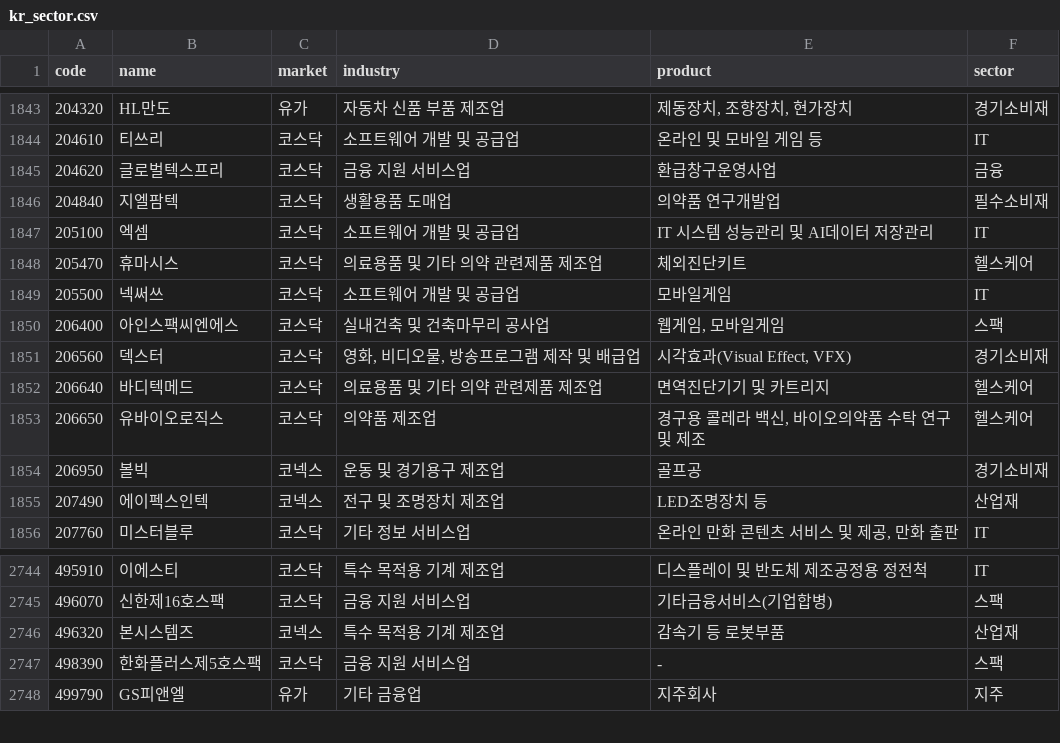
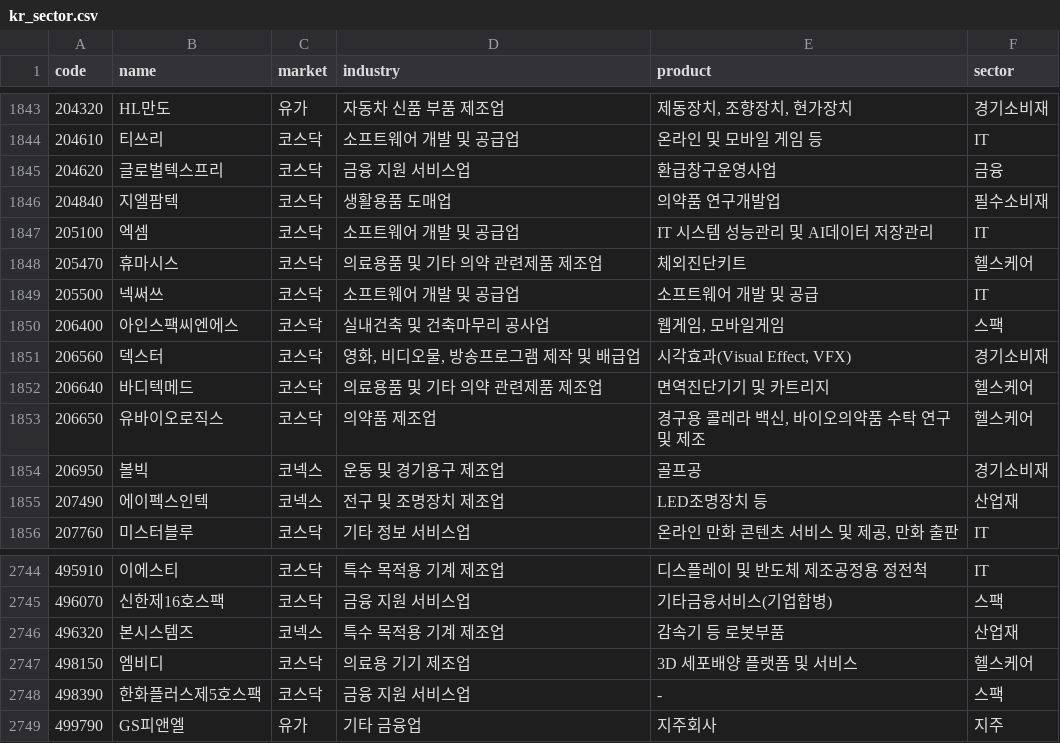
Before and after one commit to alpakabro/dividend, a CSV file: pipeline/kr_sector.csv, drawn as a sheet; only a part is shown, gaps mark what is left out.

```diff
--- a/pipeline/kr_sector.csv
+++ b/pipeline/kr_sector.csv
@@ -1848,3 +1848,3 @@ code,name,market,industry,product,sector
 205470,휴마시스,코스닥,의료용품 및 기타 의약 관련제품 제조업,체외진단키트,헬스케어
-205500,넥써쓰,코스닥,소프트웨어 개발 및 공급업,모바일게임,IT
+205500,넥써쓰,코스닥,소프트웨어 개발 및 공급업,소프트웨어 개발 및 공급,IT
 206400,아인스팩씨엔에스,코스닥,실내건축 및 건축마무리 공사업,"웹게임, 모바일게임",스팩
@@ -2746,2 +2746,3 @@ code,name,market,industry,product,sector
 496320,본시스템즈,코넥스,특수 목적용 기계 제조업,감속기 등 로봇부품,산업재
+498150,엠비디,코스닥,의료용 기기 제조업,3D 세포배양 플랫폼 및 서비스,헬스케어
 498390,한화플러스제5호스팩,코스닥,금융 지원 서비스업,-,스팩
```
Also changed, not shown: 6 other files.
